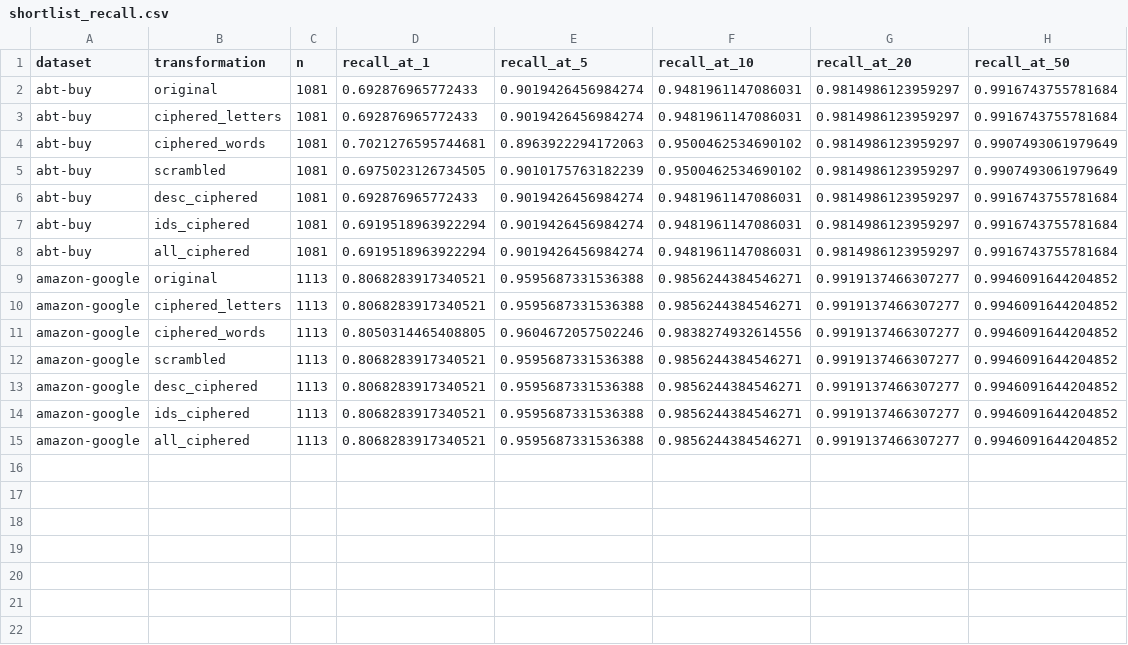
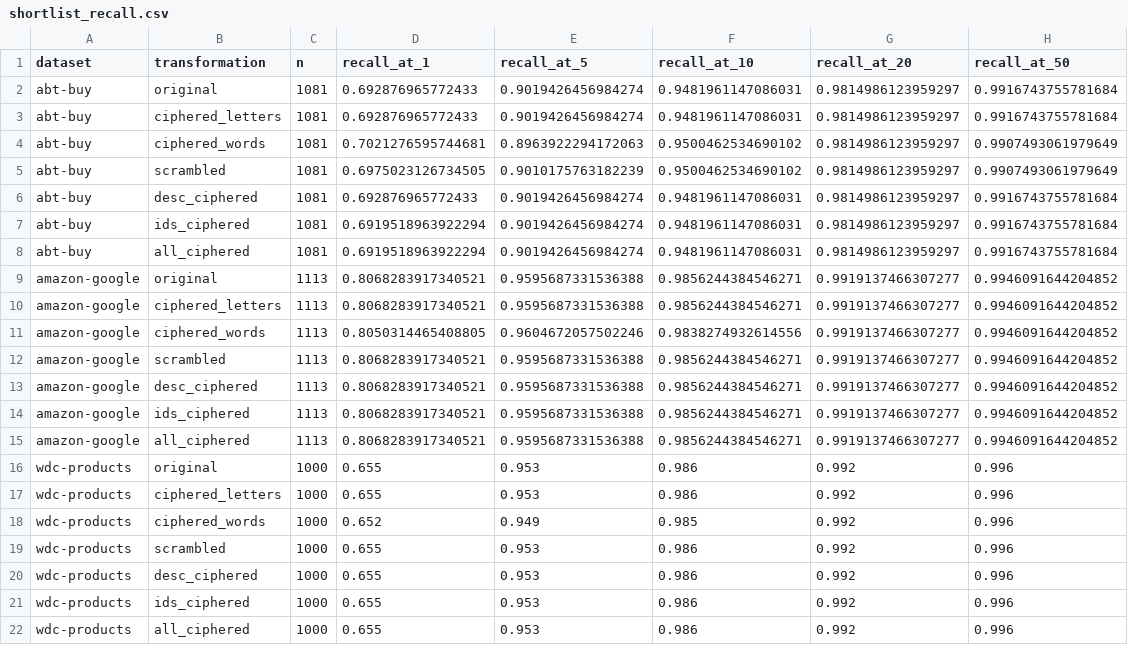
Before and after one commit to jhelvy/2026-semantic-ablation-matching, a CSV file: results/shortlist_recall.csv, drawn as a sheet; the diff names each change by its address in the sheet, - before the commit and + after, or states it on an @@ line.

```diff
--- a/results/shortlist_recall.csv
+++ b/results/shortlist_recall.csv
+row 16: wdc-products | original | 1000 | 0.655 | 0.953 | 0.986 | 0.992 | 0.996
+row 17: wdc-products | ciphered_letters | 1000 | 0.655 | 0.953 | 0.986 | 0.992 | 0.996
+row 18: wdc-products | ciphered_words | 1000 | 0.652 | 0.949 | 0.985 | 0.992 | 0.996
+row 19: wdc-products | scrambled | 1000 | 0.655 | 0.953 | 0.986 | 0.992 | 0.996
+row 20: wdc-products | desc_ciphered | 1000 | 0.655 | 0.953 | 0.986 | 0.992 | 0.996
+row 21: wdc-products | ids_ciphered | 1000 | 0.655 | 0.953 | 0.986 | 0.992 | 0.996
+row 22: wdc-products | all_ciphered | 1000 | 0.655 | 0.953 | 0.986 | 0.992 | 0.996
```
Also changed, not shown: results/llm_status.csv, 7 other files.
